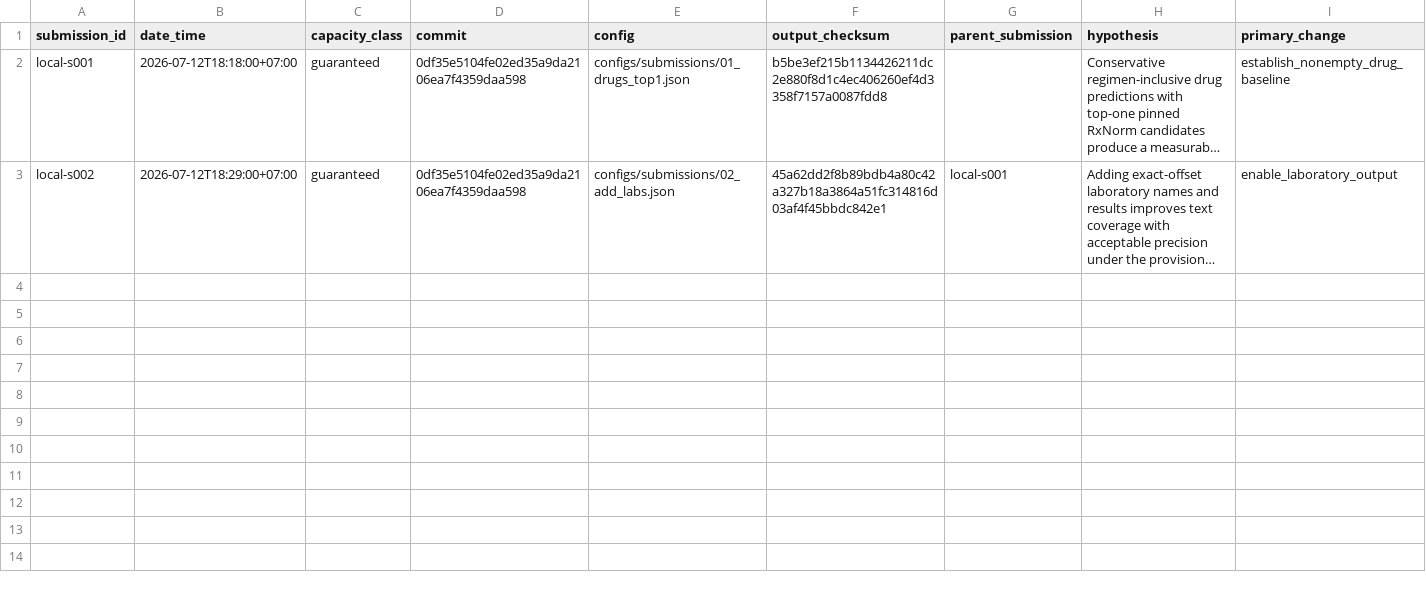
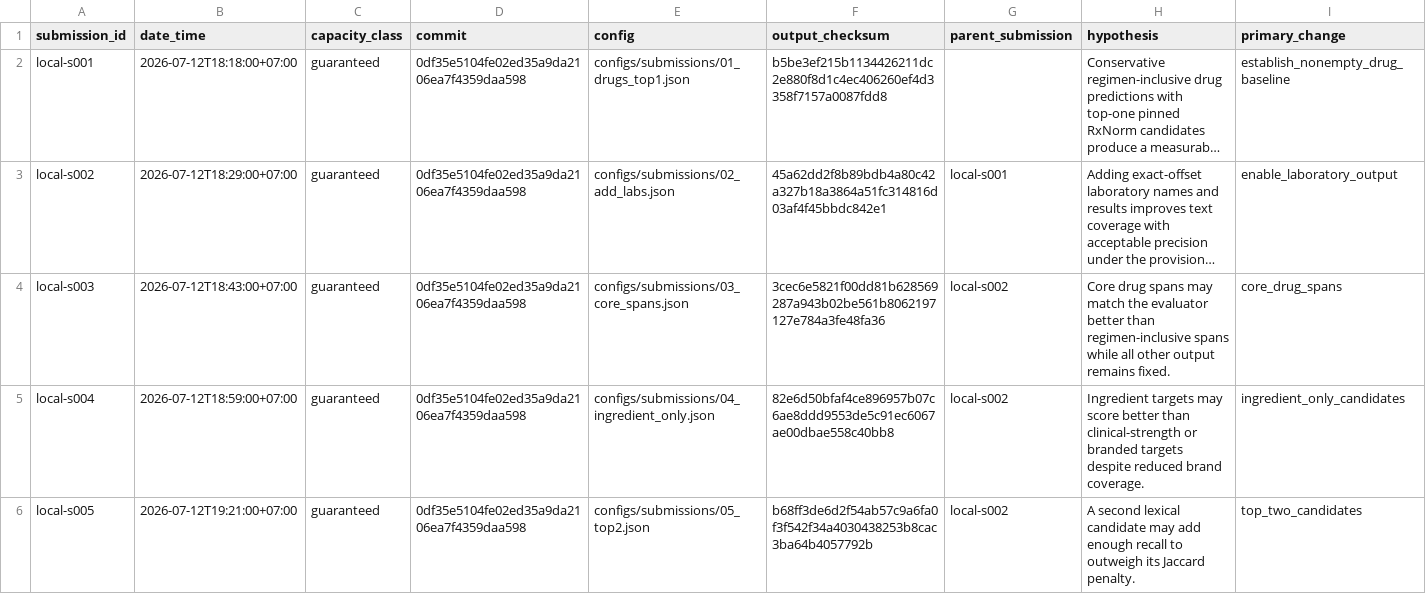
Before and after one commit to Lolavine777/medical-nlp-retrieval, a CSV file: docs/submissions.csv, drawn as a sheet; only a part is shown; long unchanged cells end in …; rows hold the shown columns only; the diff names each change by its address in the sheet, - before the commit and + after, or states it on an @@ line.

Commit message:
docs: record first five submission results

```diff
--- a/docs/submissions.csv
+++ b/docs/submissions.csv
+row 4: local-s003 | 2026-07-12T18:43:00+07:00 | guaranteed | 0df35e5104fe02ed35a9da2106ea7f4359daa598 | configs/submissions/03_core_spans.json | 3cec6e5821f00dd81b628569287a943b02be561b8062197127e784a3fe48fa36 | local-s002 | Core drug spans may match the evaluator better than regimen-inclusive spans while all other output remains fixed. | core_drug_spans
+row 5: local-s004 | 2026-07-12T18:59:00+07:00 | guaranteed | 0df35e5104fe02ed35a9da2106ea7f4359daa598 | configs/submissions/04_ingredient_only.json | 82e6d50bfaf4ce896957b07c6ae8ddd9553de5c91ec6067ae00dbae558c40bb8 | local-s002 | Ingredient targets may score better than clinical-strength or branded targets despite reduced brand coverage. | ingredient_only_candidates
+row 6: local-s005 | 2026-07-12T19:21:00+07:00 | guaranteed | 0df35e5104fe02ed35a9da2106ea7f4359daa598 | configs/submissions/05_top2.json | b68ff3de6d2f54ab57c9a6fa0f3f542f34a4030438253b8cac3ba64b4057792b | local-s002 | A second lexical candidate may add enough recall to outweigh its Jaccard penalty. | top_two_candidates
```
Also changed, not shown: 1 other file.
